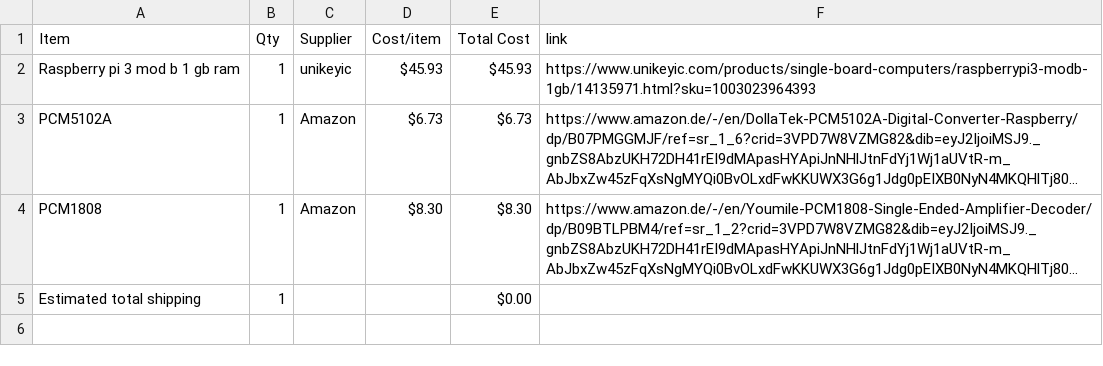
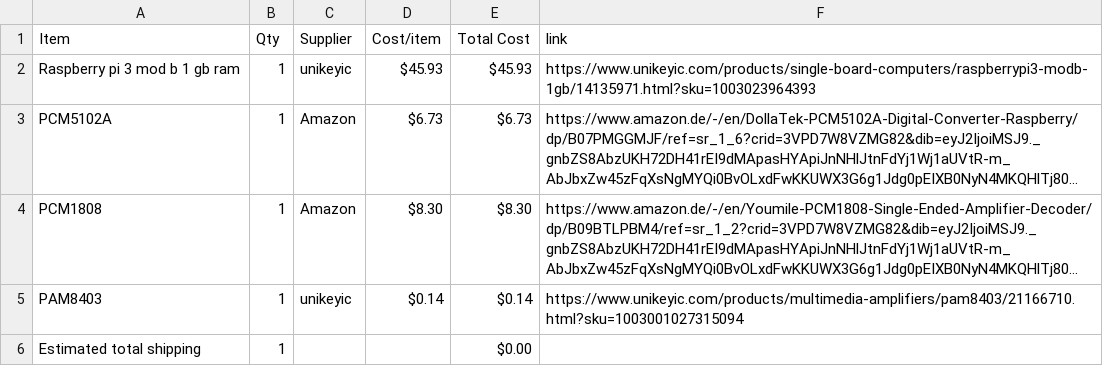
Before and after one commit to wanttolearncoding261/Dawcket, a CSV file: BOM.csv, drawn as a sheet; long unchanged cells end in …; the diff names each change by its address in the sheet, - before the commit and + after, or states it on an @@ line.

Commit message:
Sync Dawcket from Half Life

```diff
--- a/BOM.csv
+++ b/BOM.csv
+row 5: PAM8403 | 1 | unikeyic | $0.14 | $0.14 | https://www.unikeyic.com/products/multimedia-amplifiers/pam8403/21166710.html?sku=1003001027315094
```
